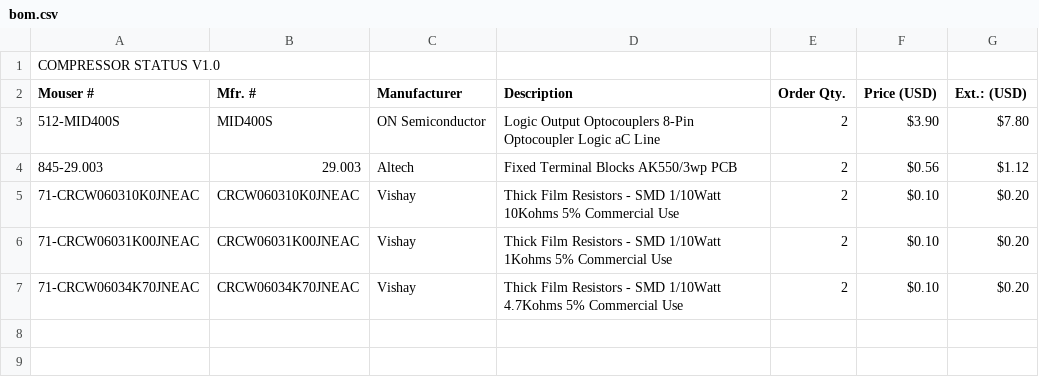
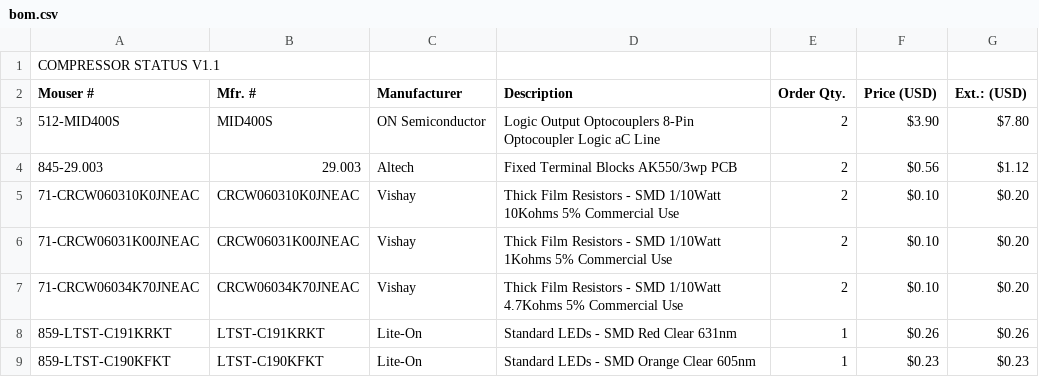
Before and after one commit to thevoltagesource/CompStatusShield, a CSV file: bom.csv, drawn as a sheet.

```diff
--- a/bom.csv
+++ b/bom.csv
@@ -1,2 +1,2 @@
-COMPRESSOR STATUS V1.0,,,,,,
+COMPRESSOR STATUS V1.1,,,,,,
 Mouser #,Mfr. #,Manufacturer,Description,Order Qty.,Price (USD),Ext.: (USD)
@@ -7 +7,3 @@ Mouser #,Mfr. #,Manufacturer,Description,Order Qty.,Price (USD),Ext.: (USD)
 71-CRCW06034K70JNEAC,CRCW06034K70JNEAC,Vishay,Thick Film Resistors - SMD 1/10Watt 4.7Kohms 5% Commercial Use,2,$0.10,$0.20
+859-LTST-C191KRKT,LTST-C191KRKT,Lite-On,Standard LEDs - SMD Red Clear 631nm,1,$0.26,$0.26
+859-LTST-C190KFKT,LTST-C190KFKT,Lite-On,Standard LEDs - SMD Orange Clear 605nm,1,$0.23,$0.23
```
Also changed, not shown: 4 other files.
